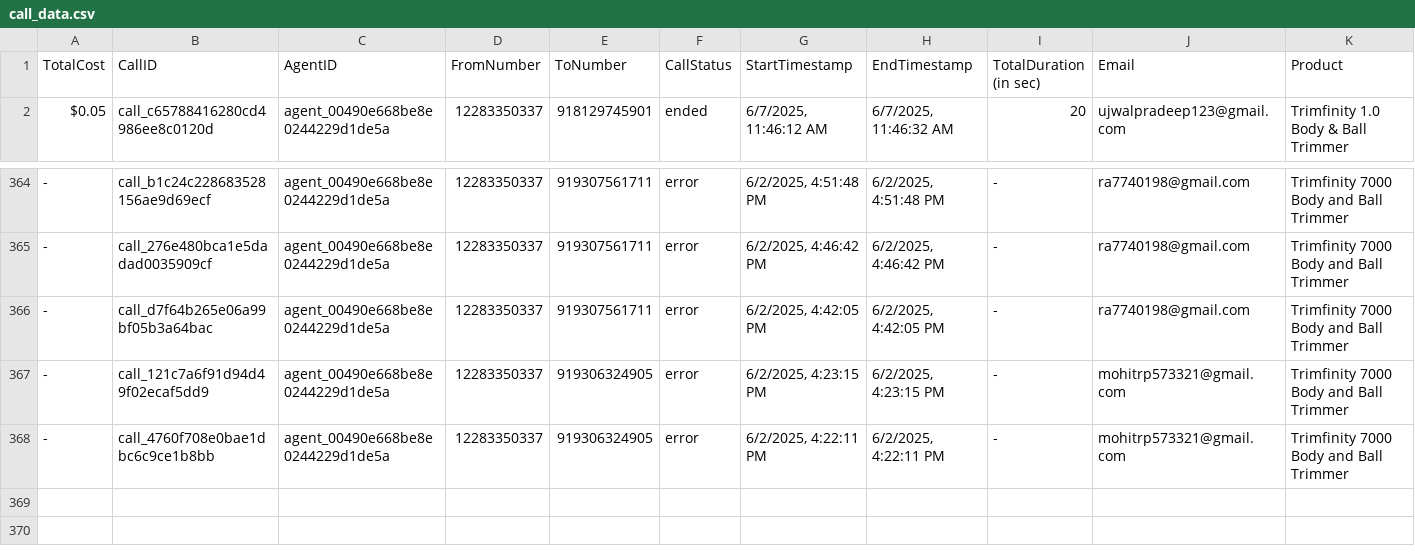
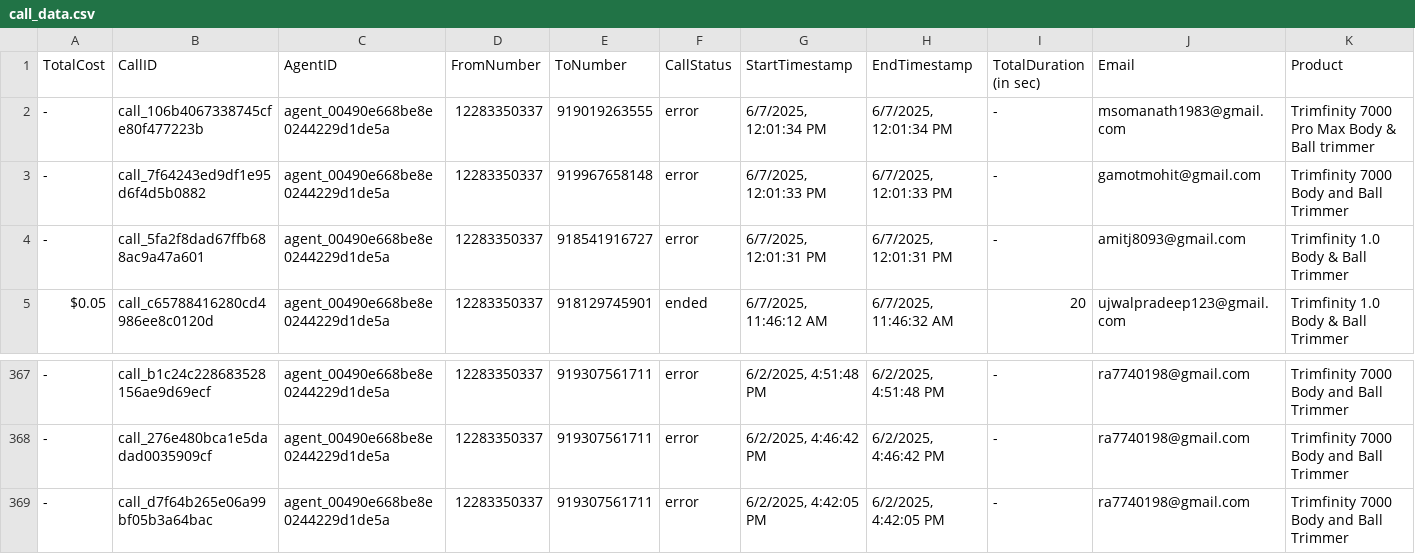
Before and after one commit to Urban-gabru-yog/Trimfinity_Dashboard_1104, a CSV file: data/call_data.csv, drawn as a sheet; only a part is shown, gaps mark what is left out; removed rows and columns are numbered as before the commit, all else as after; rows hold the shown columns only; the diff names each change by its address in the sheet, - before the commit and + after, or states it on an @@ line.

```diff
--- a/data/call_data.csv
+++ b/data/call_data.csv
+row 2: - | call_106b4067338745cfe80f477223b | agent_00490e668be8e0244229d1de5a | 12283350337 | 919019263555 | error | 6/7/2025, 12:01:34 PM | 6/7/2025, 12:01:34 PM | - | msomanath1983@gmail.com | Trimfinity 7000 Pro Max Body & Ball trimmer
+row 3: - | call_7f64243ed9df1e95d6f4d5b0882 | agent_00490e668be8e0244229d1de5a | 12283350337 | 919967658148 | error | 6/7/2025, 12:01:33 PM | 6/7/2025, 12:01:33 PM | - | gamotmohit@gmail.com | Trimfinity 7000 Body and Ball Trimmer
+row 4: - | call_5fa2f8dad67ffb688ac9a47a601 | agent_00490e668be8e0244229d1de5a | 12283350337 | 918541916727 | error | 6/7/2025, 12:01:31 PM | 6/7/2025, 12:01:31 PM | - | amitj8093@gmail.com | Trimfinity 1.0 Body & Ball Trimmer
-row 367: - | call_121c7a6f91d94d49f02ecaf5dd9 | agent_00490e668be8e0244229d1de5a | 12283350337 | 919306324905 | error | 6/2/2025, 4:23:15 PM | 6/2/2025, 4:23:15 PM | - | mohitrp573321@gmail.com | Trimfinity 7000 Body and Ball Trimmer
-row 368: - | call_4760f708e0bae1dbc6c9ce1b8bb | agent_00490e668be8e0244229d1de5a | 12283350337 | 919306324905 | error | 6/2/2025, 4:22:11 PM | 6/2/2025, 4:22:11 PM | - | mohitrp573321@gmail.com | Trimfinity 7000 Body and Ball Trimmer
```
Also changed, not shown: data/merged_data.csv, 1 other file.
